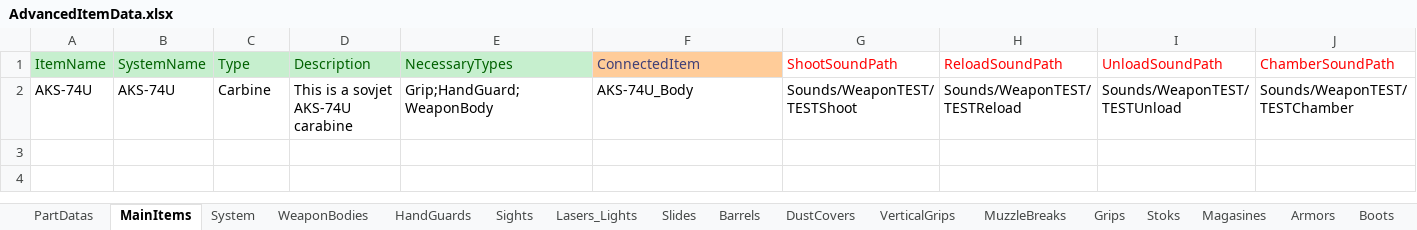
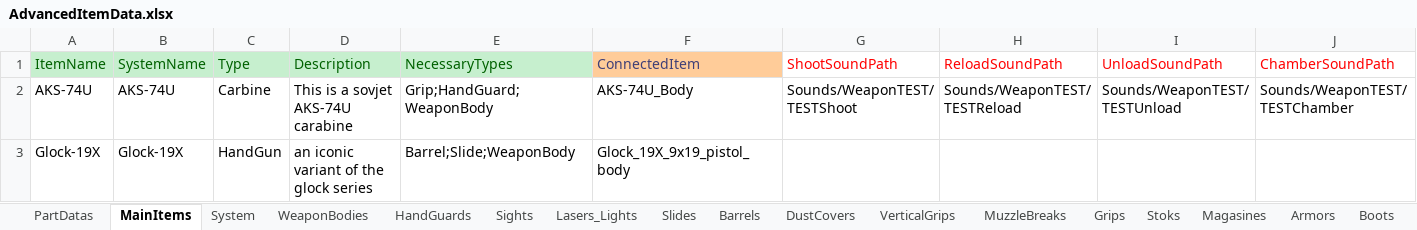
Before and after one commit to NAGYLF/Project-GAME, an Excel workbook: Assets/Resources/Items/AdvancedItemData.xlsx, sheet MainItems, drawn as a sheet; only a part is shown; values as stored, in another font and other column widths than the file's, no borders; rows hold the shown columns only; the diff names each change by its address in the sheet, - before the commit and + after, or states it on an @@ line.

Commit message:
V 0.1.8/d Weapon Layered Part positioning: completed , new main item added: Glock19X with parts but it is currently nonUsable

```diff
--- a/Assets/Resources/Items/AdvancedItemData.xlsx (sheet MainItems)
+++ b/Assets/Resources/Items/AdvancedItemData.xlsx (sheet MainItems)
+row 3: Glock-19X | Glock-19X | HandGun | an iconic variant of the glock series | Barrel;Slide;WeaponBody | Glock_19X_9x19_pistol_body
```
Also changed, not shown: sheet WeaponBodies, sheet PartDatas, 56 other files.
